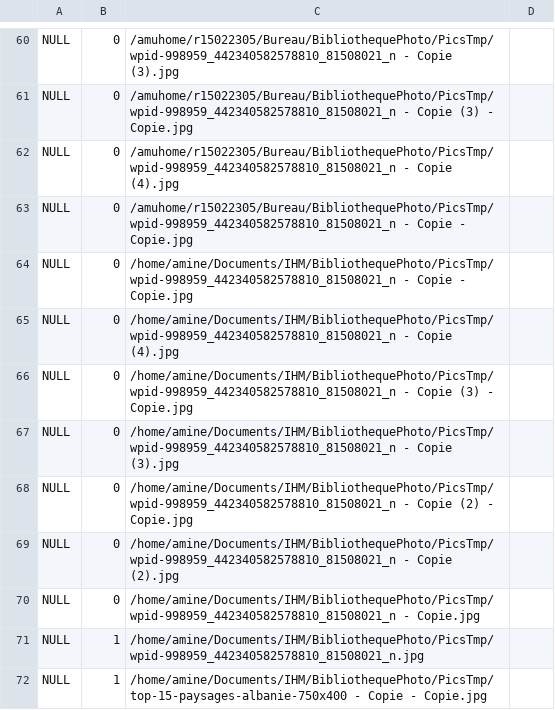
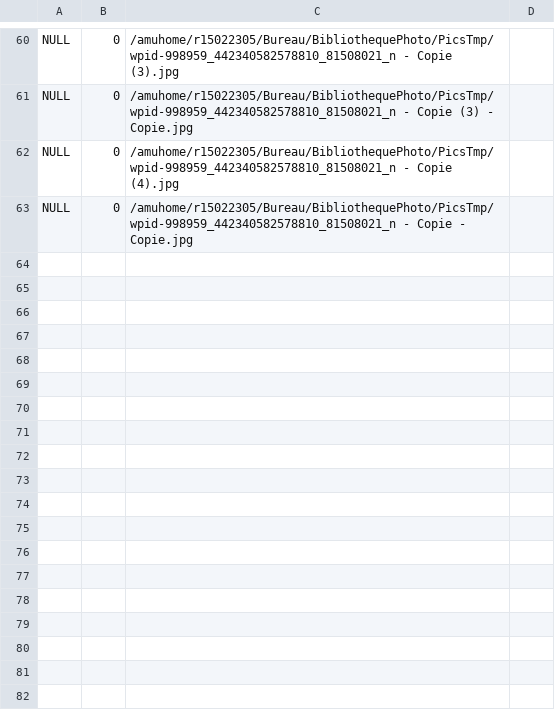
Before and after one commit to SebGonzalez/BibliothequePhoto, a CSV file: images.csv, drawn as a sheet; only a part is shown, gaps mark what is left out; the diff names each change by its address in the sheet, - before the commit and + after, or states it on an @@ line.

```diff
--- a/images.csv
+++ b/images.csv
-row 64: NULL | 0 | /home/amine/Documents/IHM/BibliothequePhoto/PicsTmp/wpid-998959_442340582578810_81508021_n - Copie - Copie.jpg
-row 65: NULL | 0 | /home/amine/Documents/IHM/BibliothequePhoto/PicsTmp/wpid-998959_442340582578810_81508021_n - Copie (4).jpg
-row 66: NULL | 0 | /home/amine/Documents/IHM/BibliothequePhoto/PicsTmp/wpid-998959_442340582578810_81508021_n - Copie (3) - Copie.jpg
-row 67: NULL | 0 | /home/amine/Documents/IHM/BibliothequePhoto/PicsTmp/wpid-998959_442340582578810_81508021_n - Copie (3).jpg
-row 68: NULL | 0 | /home/amine/Documents/IHM/BibliothequePhoto/PicsTmp/wpid-998959_442340582578810_81508021_n - Copie (2) - Copie.jpg
-row 69: NULL | 0 | /home/amine/Documents/IHM/BibliothequePhoto/PicsTmp/wpid-998959_442340582578810_81508021_n - Copie (2).jpg
-row 70: NULL | 0 | /home/amine/Documents/IHM/BibliothequePhoto/PicsTmp/wpid-998959_442340582578810_81508021_n - Copie.jpg
-row 71: NULL | 1 | /home/amine/Documents/IHM/BibliothequePhoto/PicsTmp/wpid-998959_442340582578810_81508021_n.jpg
-row 72: NULL | 1 | /home/amine/Documents/IHM/BibliothequePhoto/PicsTmp/top-15-paysages-albanie-750x400 - Copie - Copie.jpg
```
Also changed, not shown: 4 other files.
